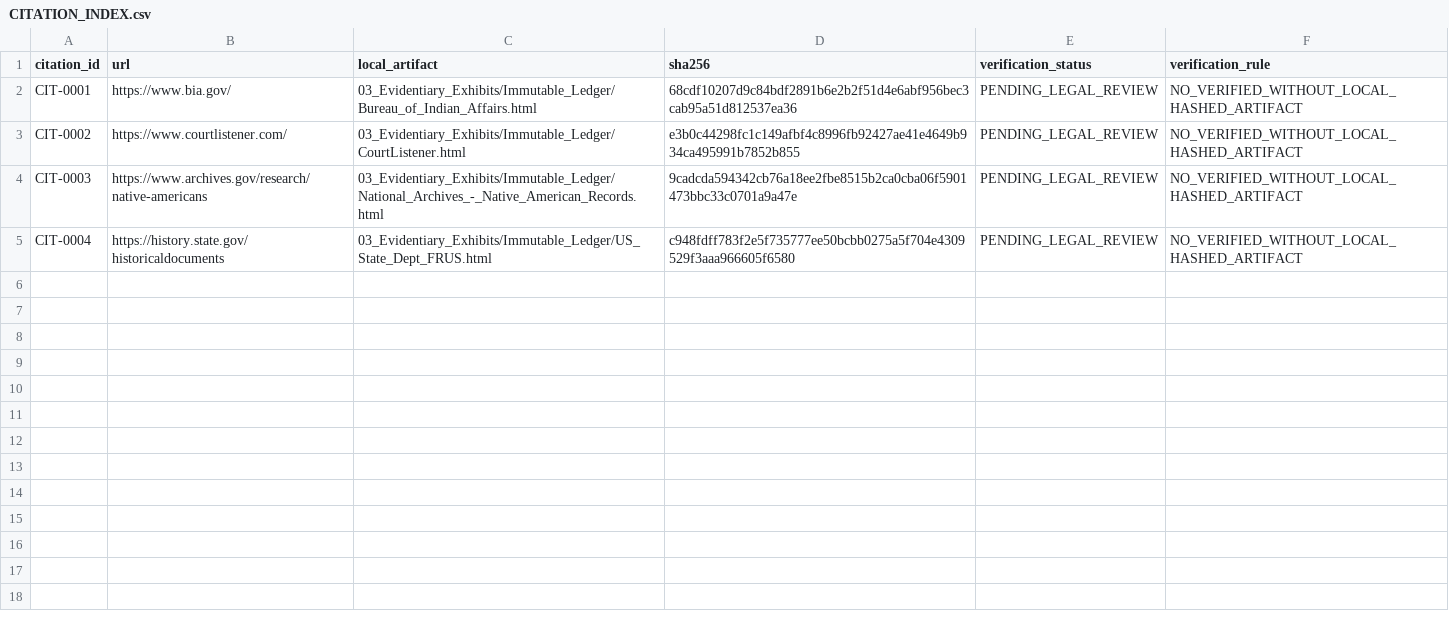
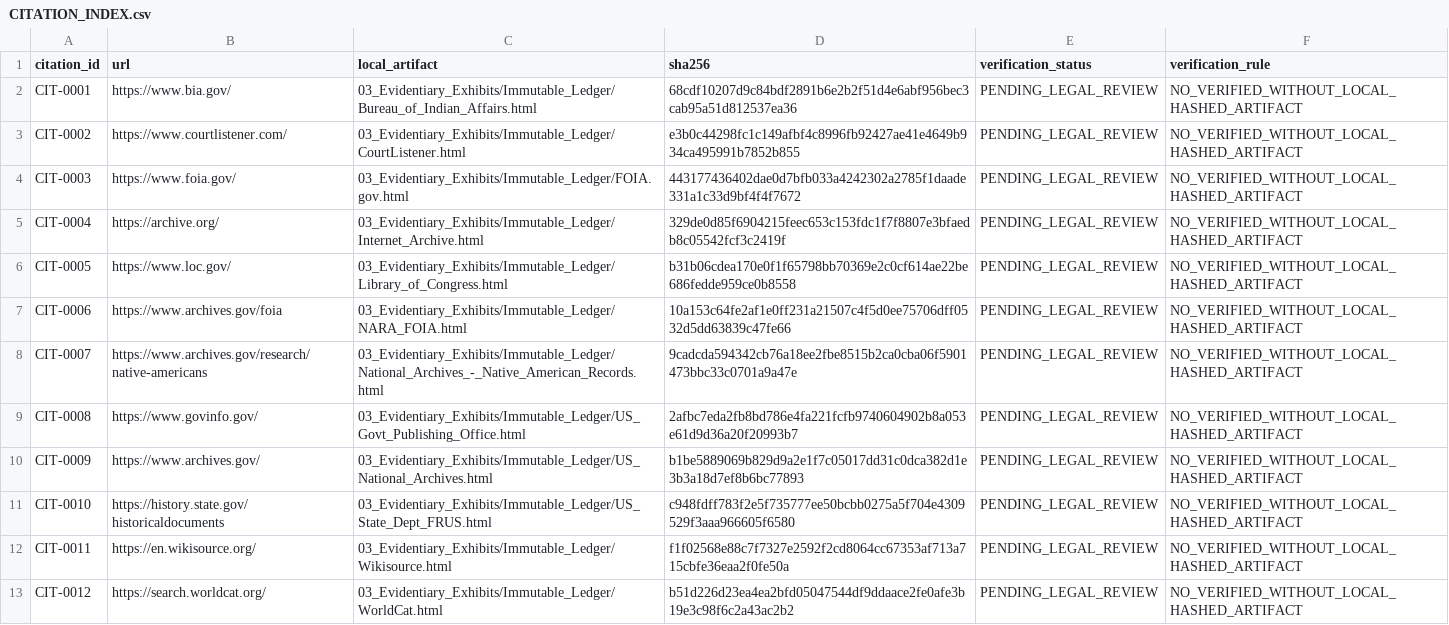
Before and after one commit to GlobalRestitutionAlliance/turtle-island-us-ca-sycuan-band-of-the-kumeyaay-nation-master-litigation, a CSV file: 03_Evidentiary_Exhibits/CITATION_INDEX.csv, drawn as a sheet.

Commit message:
Batch 2b: harvest expanded sources, citations, manifests

```diff
--- a/03_Evidentiary_Exhibits/CITATION_INDEX.csv
+++ b/03_Evidentiary_Exhibits/CITATION_INDEX.csv
@@ -3,3 +3,11 @@ CIT-0001,https://www.bia.gov/,03_Evidentiary_Exhibits/Immutable_Ledger/Bureau_of
 CIT-0002,https://www.courtlistener.com/,03_Evidentiary_Exhibits/Immutable_Ledger/CourtListener.html,e3b0c44298fc1c149afbf4c8996fb92427ae41e4649b934ca495991b7852b855,PENDING_LEGAL_REVIEW,NO_VERIFIED_WITHOUT_LOCAL_HASHED_ARTIFACT
-CIT-0003,https://www.archives.gov/research/native-americans,03_Evidentiary_Exhibits/Immutable_Ledger/National_Archives_-_Native_American_Records.html,9cadcda594342cb76a18ee2fbe8515b2ca0cba06f5901473bbc33c0701a9a47e,PENDING_LEGAL_REVIEW,NO_VERIFIED_WITHOUT_LOCAL_HASHED_ARTIFACT
-CIT-0004,https://history.state.gov/historicaldocuments,03_Evidentiary_Exhibits/Immutable_Ledger/US_State_Dept_FRUS.html,c948fdff783f2e5f735777ee50bcbb0275a5f704e4309529f3aaa966605f6580,PENDING_LEGAL_REVIEW,NO_VERIFIED_WITHOUT_LOCAL_HASHED_ARTIFACT
+CIT-0003,https://www.foia.gov/,03_Evidentiary_Exhibits/Immutable_Ledger/FOIA.gov.html,443177436402dae0d7bfb033a4242302a2785f1daade331a1c33d9bf4f4f7672,PENDING_LEGAL_REVIEW,NO_VERIFIED_WITHOUT_LOCAL_HASHED_ARTIFACT
+CIT-0004,https://archive.org/,03_Evidentiary_Exhibits/Immutable_Ledger/Internet_Archive.html,329de0d85f6904215feec653c153fdc1f7f8807e3bfaedb8c05542fcf3c2419f,PENDING_LEGAL_REVIEW,NO_VERIFIED_WITHOUT_LOCAL_HASHED_ARTIFACT
+CIT-0005,https://www.loc.gov/,03_Evidentiary_Exhibits/Immutable_Ledger/Library_of_Congress.html,b31b06cdea170e0f1f65798bb70369e2c0cf614ae22be686fedde959ce0b8558,PENDING_LEGAL_REVIEW,NO_VERIFIED_WITHOUT_LOCAL_HASHED_ARTIFACT
+CIT-0006,https://www.archives.gov/foia,03_Evidentiary_Exhibits/Immutable_Ledger/NARA_FOIA.html,10a153c64fe2af1e0ff231a21507c4f5d0ee75706dff0532d5dd63839c47fe66,PENDING_LEGAL_REVIEW,NO_VERIFIED_WITHOUT_LOCAL_HASHED_ARTIFACT
+CIT-0007,https://www.archives.gov/research/native-americans,03_Evidentiary_Exhibits/Immutable_Ledger/National_Archives_-_Native_American_Records.html,9cadcda594342cb76a18ee2fbe8515b2ca0cba06f5901473bbc33c0701a9a47e,PENDING_LEGAL_REVIEW,NO_VERIFIED_WITHOUT_LOCAL_HASHED_ARTIFACT
+CIT-0008,https://www.govinfo.gov/,03_Evidentiary_Exhibits/Immutable_Ledger/US_Govt_Publishing_Office.html,2afbc7eda2fb8bd786e4fa221fcfb9740604902b8a053e61d9d36a20f20993b7,PENDING_LEGAL_REVIEW,NO_VERIFIED_WITHOUT_LOCAL_HASHED_ARTIFACT
+CIT-0009,https://www.archives.gov/,03_Evidentiary_Exhibits/Immutable_Ledger/US_National_Archives.html,b1be5889069b829d9a2e1f7c05017dd31c0dca382d1e3b3a18d7ef8b6bc77893,PENDING_LEGAL_REVIEW,NO_VERIFIED_WITHOUT_LOCAL_HASHED_ARTIFACT
+CIT-0010,https://history.state.gov/historicaldocuments,03_Evidentiary_Exhibits/Immutable_Ledger/US_State_Dept_FRUS.html,c948fdff783f2e5f735777ee50bcbb0275a5f704e4309529f3aaa966605f6580,PENDING_LEGAL_REVIEW,NO_VERIFIED_WITHOUT_LOCAL_HASHED_ARTIFACT
+CIT-0011,https://en.wikisource.org/,03_Evidentiary_Exhibits/Immutable_Ledger/Wikisource.html,f1f02568e88c7f7327e2592f2cd8064cc67353af713a715cbfe36eaa2f0fe50a,PENDING_LEGAL_REVIEW,NO_VERIFIED_WITHOUT_LOCAL_HASHED_ARTIFACT
+CIT-0012,https://search.worldcat.org/,03_Evidentiary_Exhibits/Immutable_Ledger/WorldCat.html,b51d226d23ea4ea2bfd05047544df9ddaace2fe0afe3b19e3c98f6c2a43ac2b2,PENDING_LEGAL_REVIEW,NO_VERIFIED_WITHOUT_LOCAL_HASHED_ARTIFACT
```
Also changed, not shown: 32 other files.
